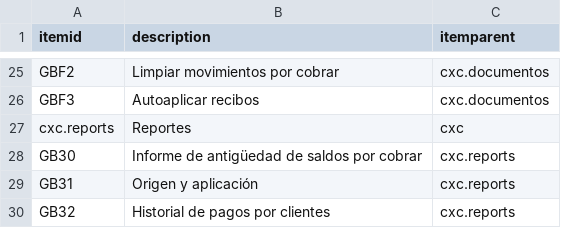
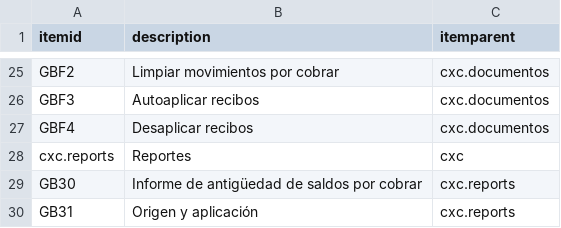
Before and after one commit to Induxsoft/cxc, a CSV file: src/cxc/_install/initial_data/sitem.csv, drawn as a sheet; only a part is shown, gaps mark what is left out; the shorter side is filled out with more unchanged rows; the diff names each change by its address in the sheet, - before the commit and + after, or states it on an @@ line.

```diff
--- a/src/cxc/_install/initial_data/sitem.csv
+++ b/src/cxc/_install/initial_data/sitem.csv
+row 27: GBF4 | Desaplicar recibos | cxc.documentos
```
Also changed, not shown: src/cxc/_install/app_info/sys_app_item_action.csv, 6 other files.
